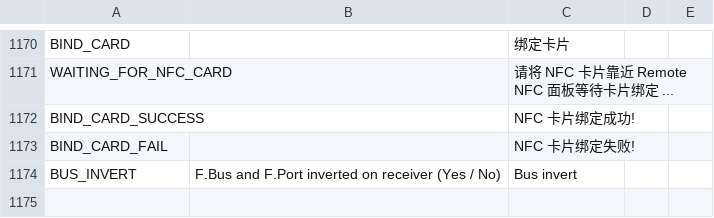
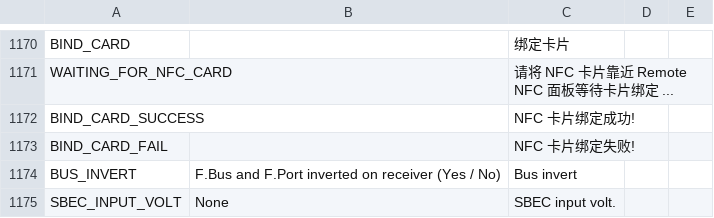
Before and after one commit to KevinFairgrieve/ETHOS-Feedback-Community, a CSV file: translations/ethos/cn.csv, drawn as a sheet; only a part is shown, gaps mark what is left out; the diff names each change by its address in the sheet, - before the commit and + after, or states it on an @@ line.

Commit message:
SBec input voltage

```diff
--- a/translations/ethos/cn.csv
+++ b/translations/ethos/cn.csv
+row 1175: SBEC_INPUT_VOLT | None | SBEC input volt.
```
Also changed, not shown: translations/ethos/cs.csv, translations/ethos/de.csv, 10 other files.
